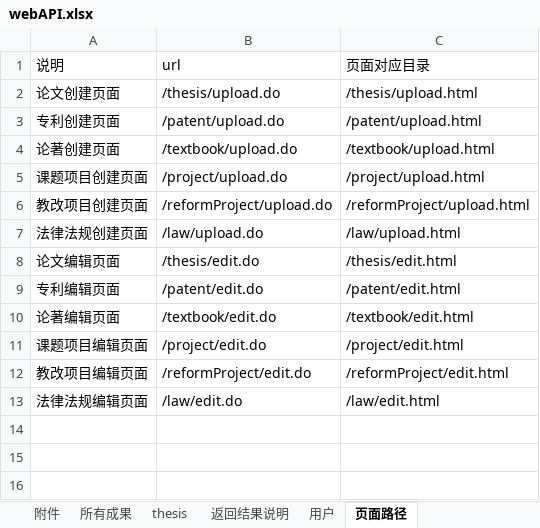
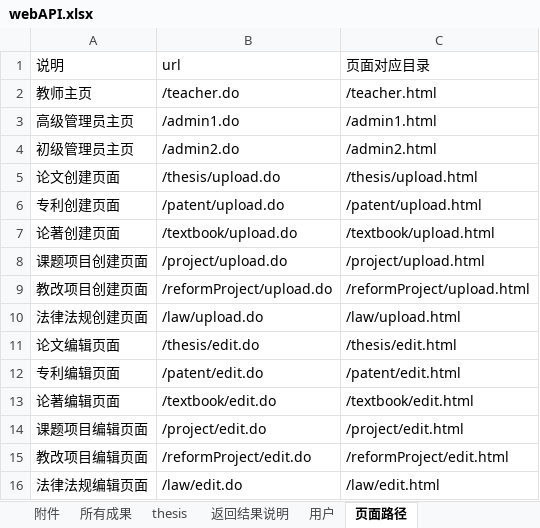
Before and after one commit to ImNotAFrog/ResearchAchievementManager-SpringBoot, an Excel workbook: webAPI.xlsx, sheet 页面路径, drawn as a sheet; values as stored, in another font and other column widths than the file's, no borders; the diff names each change by its address in the sheet, - before the commit and + after, or states it on an @@ line.

```diff
--- a/webAPI.xlsx (sheet 页面路径)
+++ b/webAPI.xlsx (sheet 页面路径)
+row 2: 教师主页 | /teacher.do | /teacher.html
+row 3: 高级管理员主页 | /admin1.do | /admin1.html
+row 4: 初级管理员主页 | /admin2.do | /admin2.html
```
Also changed, not shown: 15 other files.
